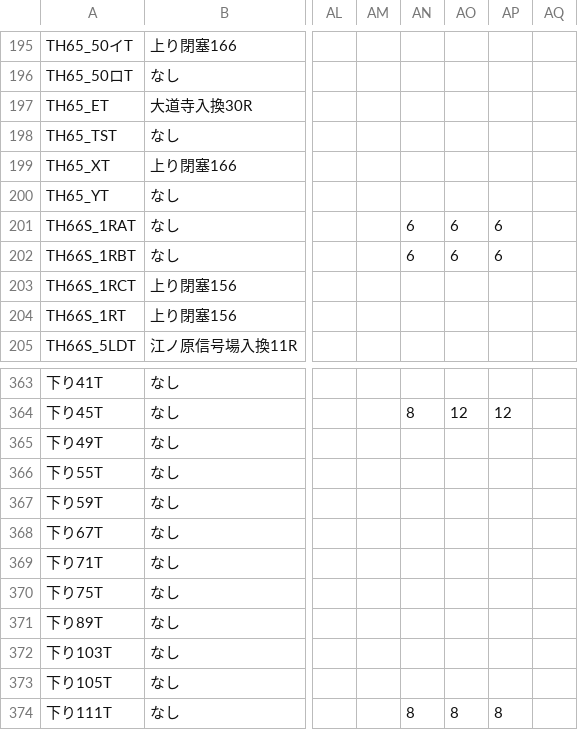
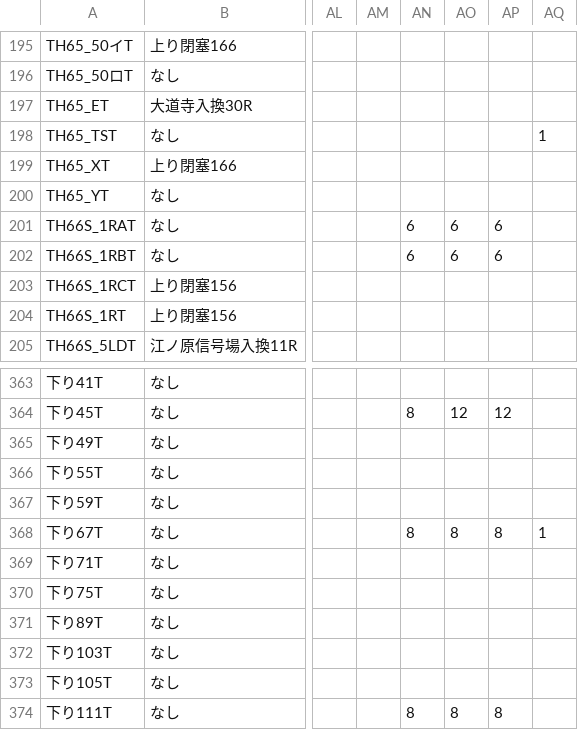
Before and after one commit to daidoji-traincrew-office/Traincrew_MultiATS_Server, a CSV file: Traincrew_MultiATS_Server.Crew/Data/軌道回路に対する計算するべき信号機リスト.csv, drawn as a sheet; only a part is shown, gaps mark what is left out; the diff names each change by its address in the sheet, - before the commit and + after, or states it on an @@ line.

```diff
--- a/Traincrew_MultiATS_Server.Crew/Data/軌道回路に対する計算するべき信号機リスト.csv
+++ b/Traincrew_MultiATS_Server.Crew/Data/軌道回路に対する計算するべき信号機リスト.csv
-AQ198: (empty)
+AQ198: 1
-AN368: (empty)
+AN368: 8
-AO368: (empty)
+AO368: 8
-AP368: (empty)
+AP368: 8
-AQ368: (empty)
+AQ368: 1
```
